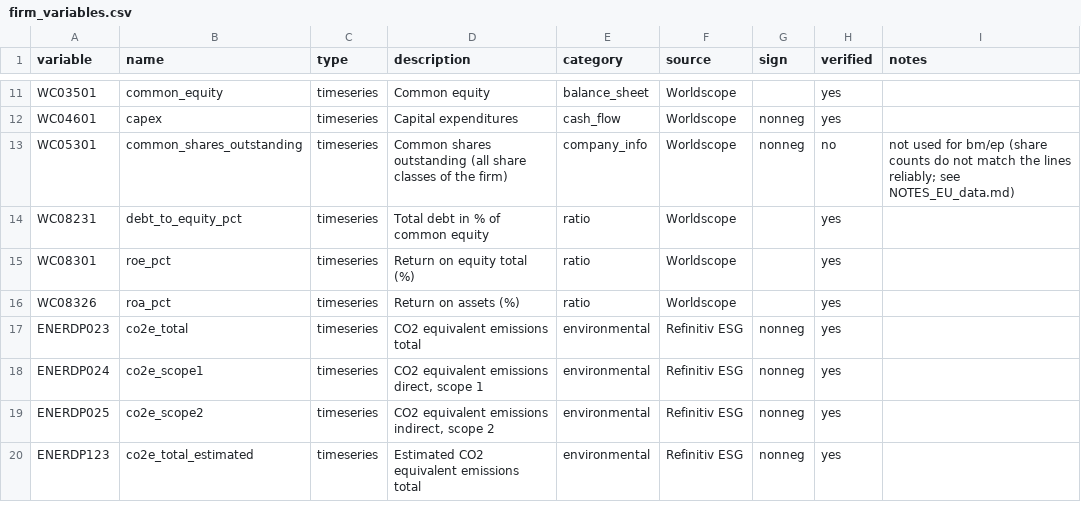
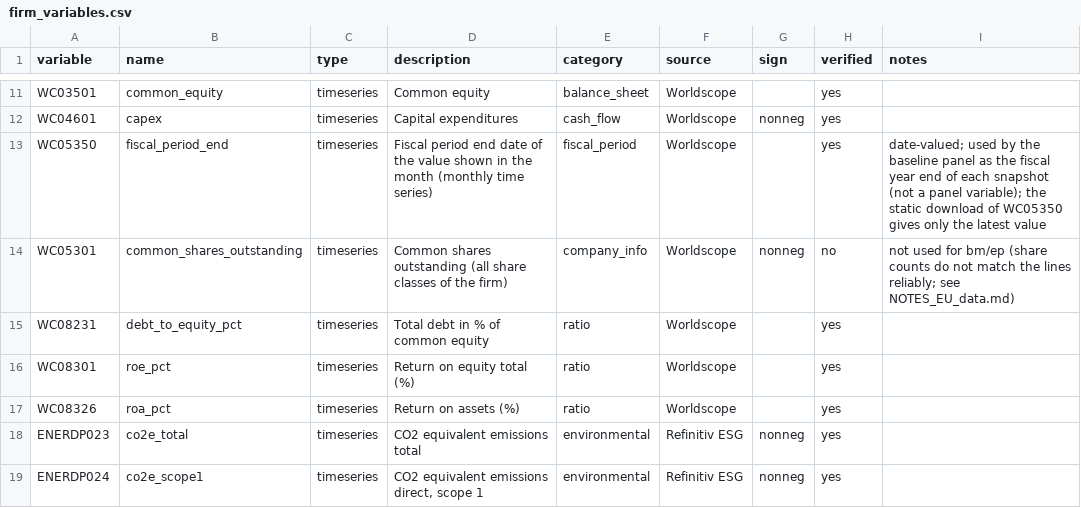
Before and after one commit to RalfKellner/datastream, a CSV file: config/firm_variables.csv, drawn as a sheet; only a part is shown, gaps mark what is left out; the shorter side is filled out with more unchanged rows.

```diff
--- a/config/firm_variables.csv
+++ b/config/firm_variables.csv
@@ -12,2 +12,3 @@ WC03501,common_equity,timeseries,Common equity,balance_sheet,Worldscope,,yes,
 WC04601,capex,timeseries,Capital expenditures,cash_flow,Worldscope,nonneg,yes,
+WC05350,fiscal_period_end,timeseries,Fiscal period end date of the value shown in the month (monthly time series),fiscal_period,Worldscope,,yes,"date-valued; used by the baseline panel as the fiscal year end of each snapshot (not a panel variable); the static download of WC05350 gives only the latest value"
 WC05301,common_shares_outstanding,timeseries,Common shares outstanding (all share classes of the firm),company_info,Worldscope,nonneg,no,not used for bm/ep (share counts do not match the lines reliably; see NOTES_EU_data.md)
```
Also changed, not shown: 7 other files.
